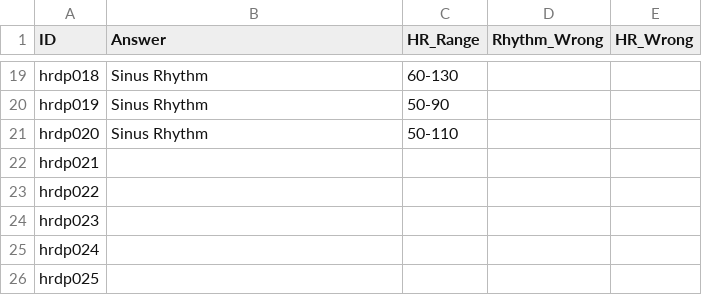
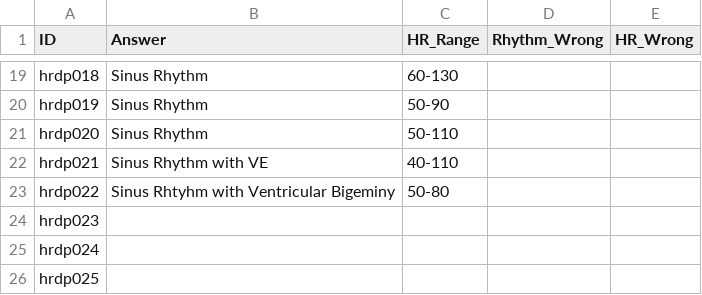
Before and after one commit to TAtk77/hrdp-rhythm-rate-test, a CSV file: answer_key.csv, drawn as a sheet; only a part is shown, gaps mark what is left out; the diff names each change by its address in the sheet, - before the commit and + after, or states it on an @@ line.

Commit message:
added strips, updated answer key

```diff
--- a/answer_key.csv
+++ b/answer_key.csv
-B22 (Answer): (empty)
+B22 (Answer): Sinus Rhythm with VE
-C22 (HR_Range): (empty)
+C22 (HR_Range): 40-110
-B23 (Answer): (empty)
+B23 (Answer): Sinus Rhtyhm with Ventricular Bigeminy
-C23 (HR_Range): (empty)
+C23 (HR_Range): 50-80
```
Also changed, not shown: 3 other files.
